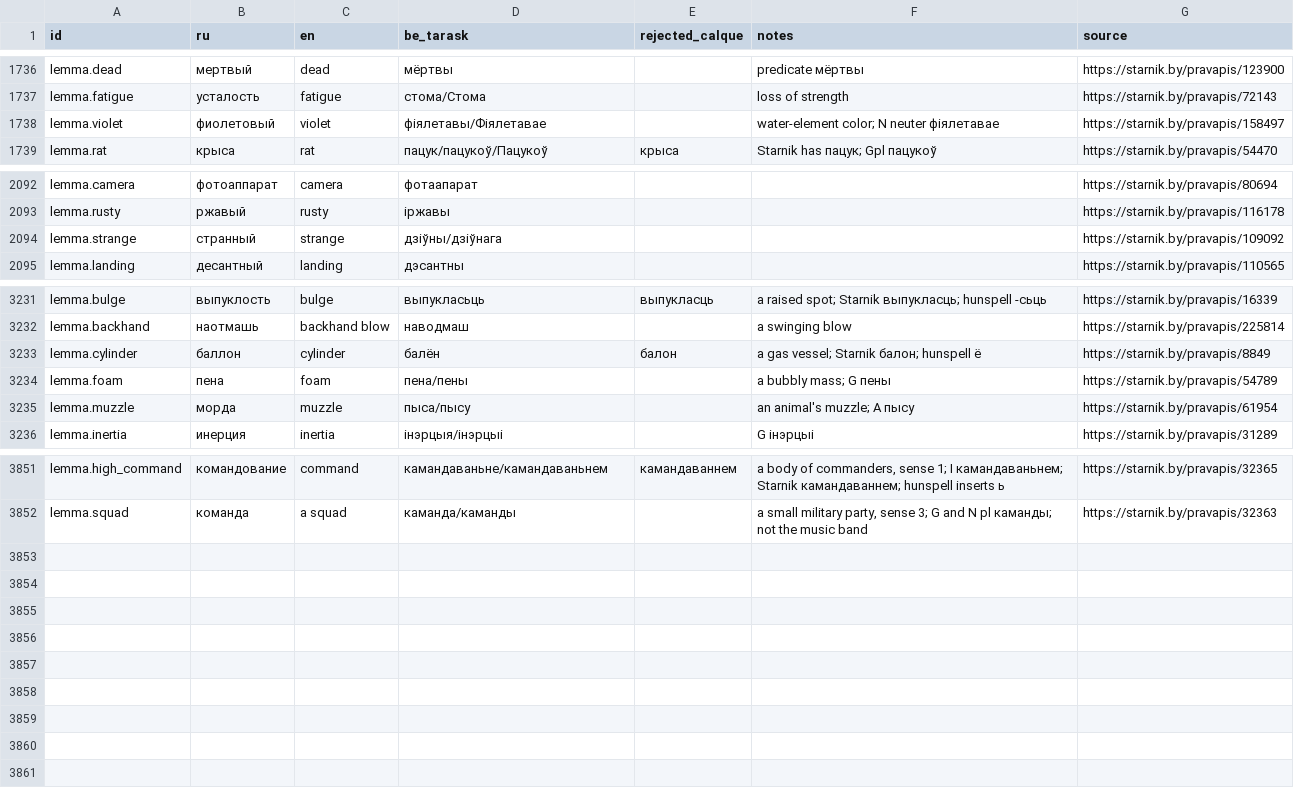
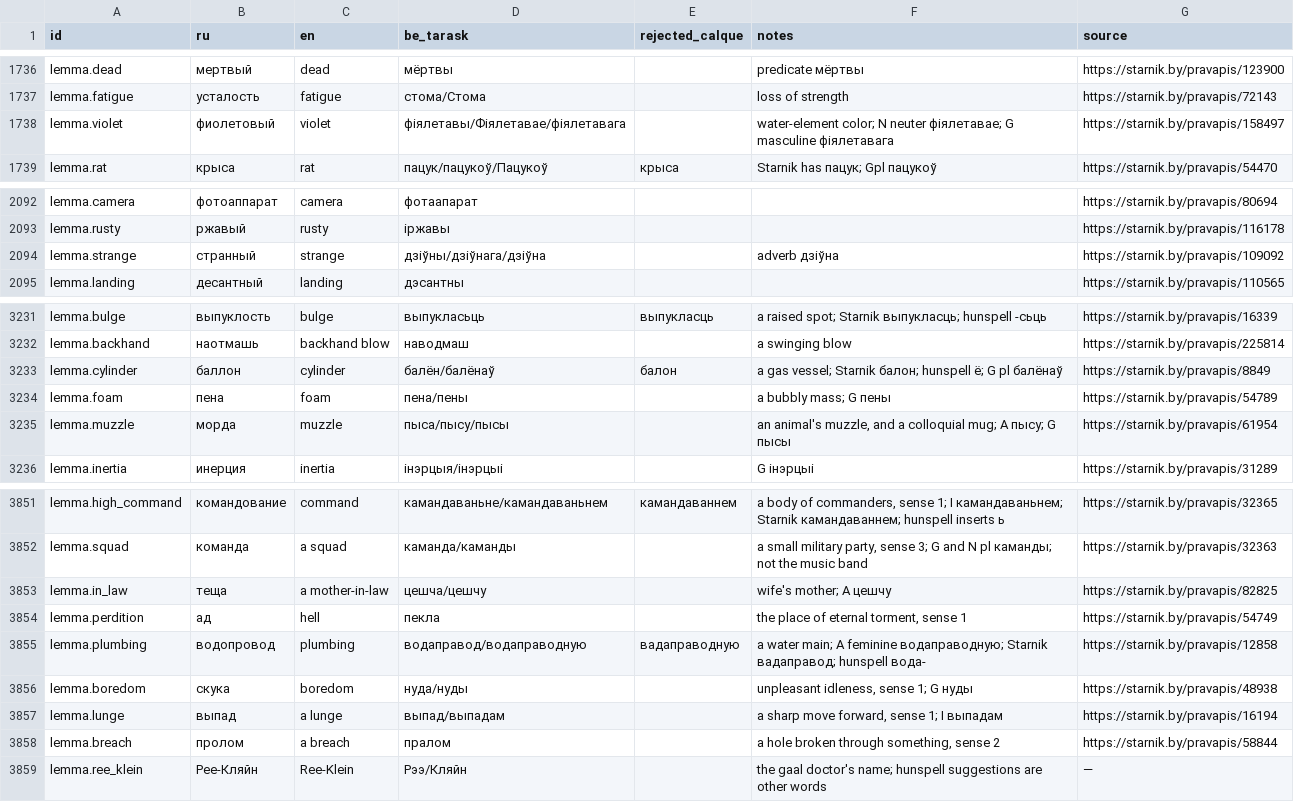
Before and after one commit to siarhei-zavadski/space-rangers-be-translation, a TSV file: TERMBASE.tsv, drawn as a sheet; only a part is shown, gaps mark what is left out.

```diff
--- a/TERMBASE.tsv
+++ b/TERMBASE.tsv
@@ -1737,3 +1737,3 @@ lemma.dead	мертвый	dead	мёртвы		predicate мёртвы	https://star
 lemma.fatigue	усталость	fatigue	стома/Стома		loss of strength	https://starnik.by/pravapis/72143
-lemma.violet	фиолетовый	violet	фіялетавы/Фіялетавае		water-element color; N neuter фіялетавае	https://starnik.by/pravapis/158497
+lemma.violet	фиолетовый	violet	фіялетавы/Фіялетавае/фіялетавага		water-element color; N neuter фіялетавае; G masculine фіялетавага	https://starnik.by/pravapis/158497
 lemma.rat	крыса	rat	пацук/пацукоў/Пацукоў	крыса	Starnik has пацук; Gpl пацукоў	https://starnik.by/pravapis/54470
@@ -2093,3 +2093,3 @@ lemma.camera	фотоаппарат	camera	фотаапарат			https://starni
 lemma.rusty	ржавый	rusty	іржавы			https://starnik.by/pravapis/116178
-lemma.strange	странный	strange	дзіўны/дзіўнага			https://starnik.by/pravapis/109092
+lemma.strange	странный	strange	дзіўны/дзіўнага/дзіўна		adverb дзіўна	https://starnik.by/pravapis/109092
 lemma.landing	десантный	landing	дэсантны			https://starnik.by/pravapis/110565
@@ -3232,5 +3232,5 @@ lemma.bulge	выпуклость	bulge	выпукласьць	выпукласц
 lemma.backhand	наотмашь	backhand blow	наводмаш		a swinging blow	https://starnik.by/pravapis/225814
-lemma.cylinder	баллон	cylinder	балён	балон	a gas vessel; Starnik балон; hunspell ё	https://starnik.by/pravapis/8849
+lemma.cylinder	баллон	cylinder	балён/балёнаў	балон	a gas vessel; Starnik балон; hunspell ё; G pl балёнаў	https://starnik.by/pravapis/8849
 lemma.foam	пена	foam	пена/пены		a bubbly mass; G пены	https://starnik.by/pravapis/54789
-lemma.muzzle	морда	muzzle	пыса/пысу		an animal's muzzle; A пысу	https://starnik.by/pravapis/61954
+lemma.muzzle	морда	muzzle	пыса/пысу/пысы		an animal's muzzle, and a colloquial mug; A пысу; G пысы	https://starnik.by/pravapis/61954
 lemma.inertia	инерция	inertia	інэрцыя/інэрцыі		G інэрцыі	https://starnik.by/pravapis/31289
@@ -3852 +3852,8 @@ lemma.high_command	командование	command	камандаваньне/
 lemma.squad	команда	a squad	каманда/каманды		a small military party, sense 3; G and N pl каманды; not the music band	https://starnik.by/pravapis/32363
+lemma.in_law	теща	a mother-in-law	цешча/цешчу		wife's mother; A цешчу	https://starnik.by/pravapis/82825
+lemma.perdition	ад	hell	пекла		the place of eternal torment, sense 1	https://starnik.by/pravapis/54749
+lemma.plumbing	водопровод	plumbing	водаправод/водаправодную	вадаправодную	a water main; A feminine водаправодную; Starnik вадаправод; hunspell вода-	https://starnik.by/pravapis/12858
+lemma.boredom	скука	boredom	нуда/нуды		unpleasant idleness, sense 1; G нуды	https://starnik.by/pravapis/48938
+lemma.lunge	выпад	a lunge	выпад/выпадам		a sharp move forward, sense 1; I выпадам	https://starnik.by/pravapis/16194
+lemma.breach	пролом	a breach	пралом		a hole broken through something, sense 2	https://starnik.by/pravapis/58844
+lemma.ree_klein	Рее-Кляйн	Ree-Klein	Рээ/Кляйн		the gaal doctor's name; hunspell suggestions are other words	—
```
Also changed, not shown: corpus/quests/Losthero.qmm.tsv.
